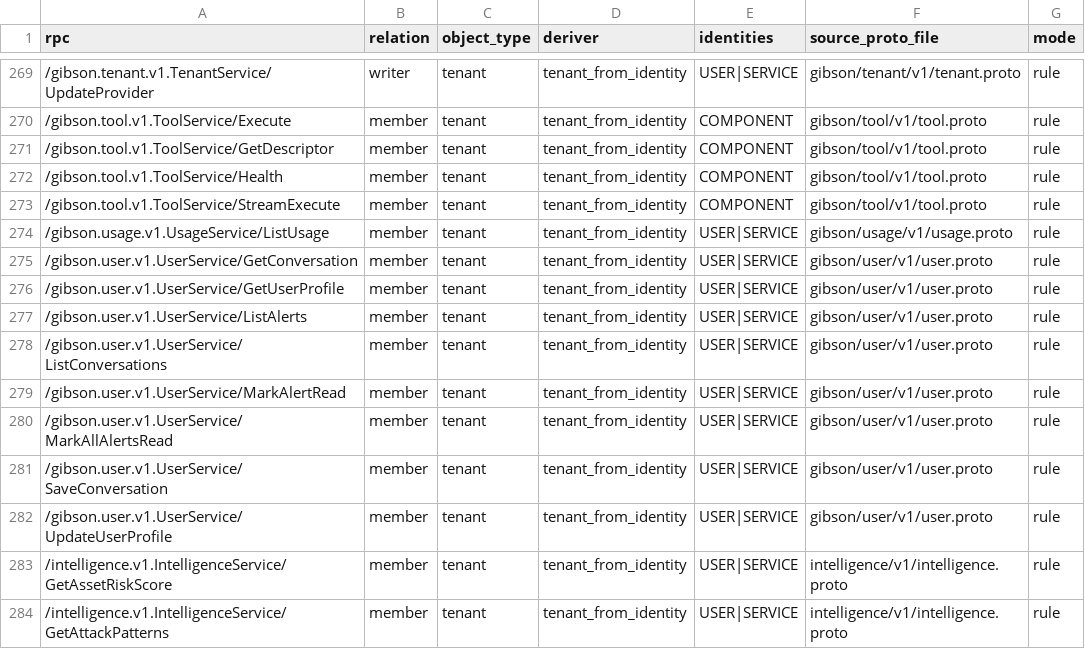
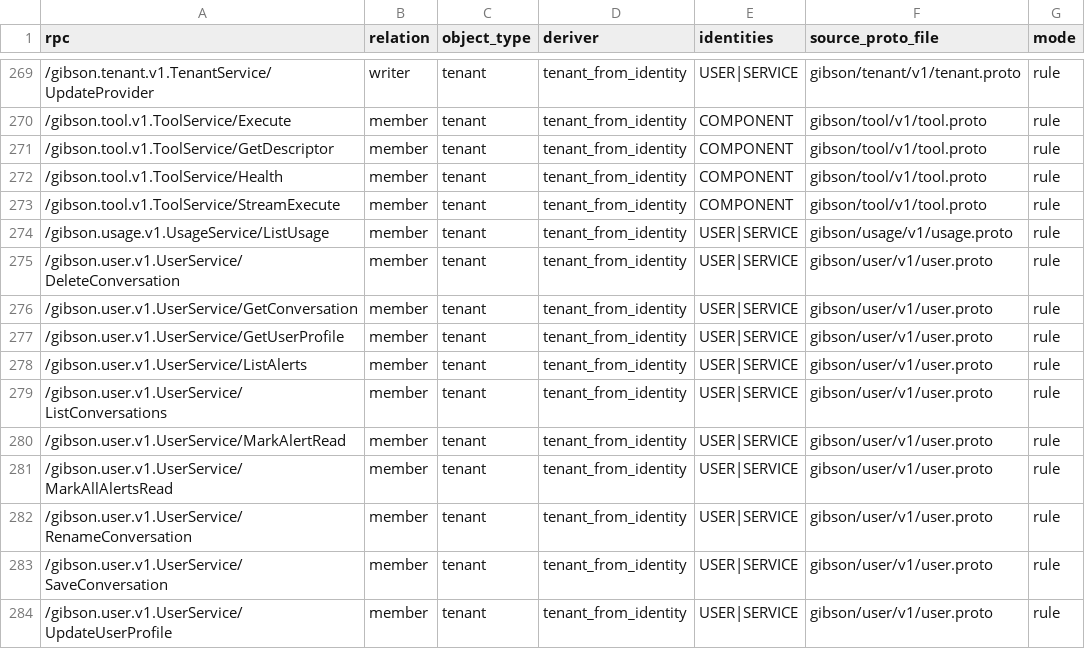
Before and after one commit to zeroroot-ai/gibson, a CSV file: internal/authz/registry/audit.csv, drawn as a sheet; only a part is shown, gaps mark what is left out; the shorter side is filled out with more unchanged rows; the diff names each change by its address in the sheet, - before the commit and + after, or states it on an @@ line.

```diff
--- a/internal/authz/registry/audit.csv
+++ b/internal/authz/registry/audit.csv
+row 275: /gibson.user.v1.UserService/DeleteConversation | member | tenant | tenant_from_identity | USER|SERVICE | gibson/user/v1/user.proto | rule
+row 282: /gibson.user.v1.UserService/RenameConversation | member | tenant | tenant_from_identity | USER|SERVICE | gibson/user/v1/user.proto | rule
```
Also changed, not shown: 8 other files.
